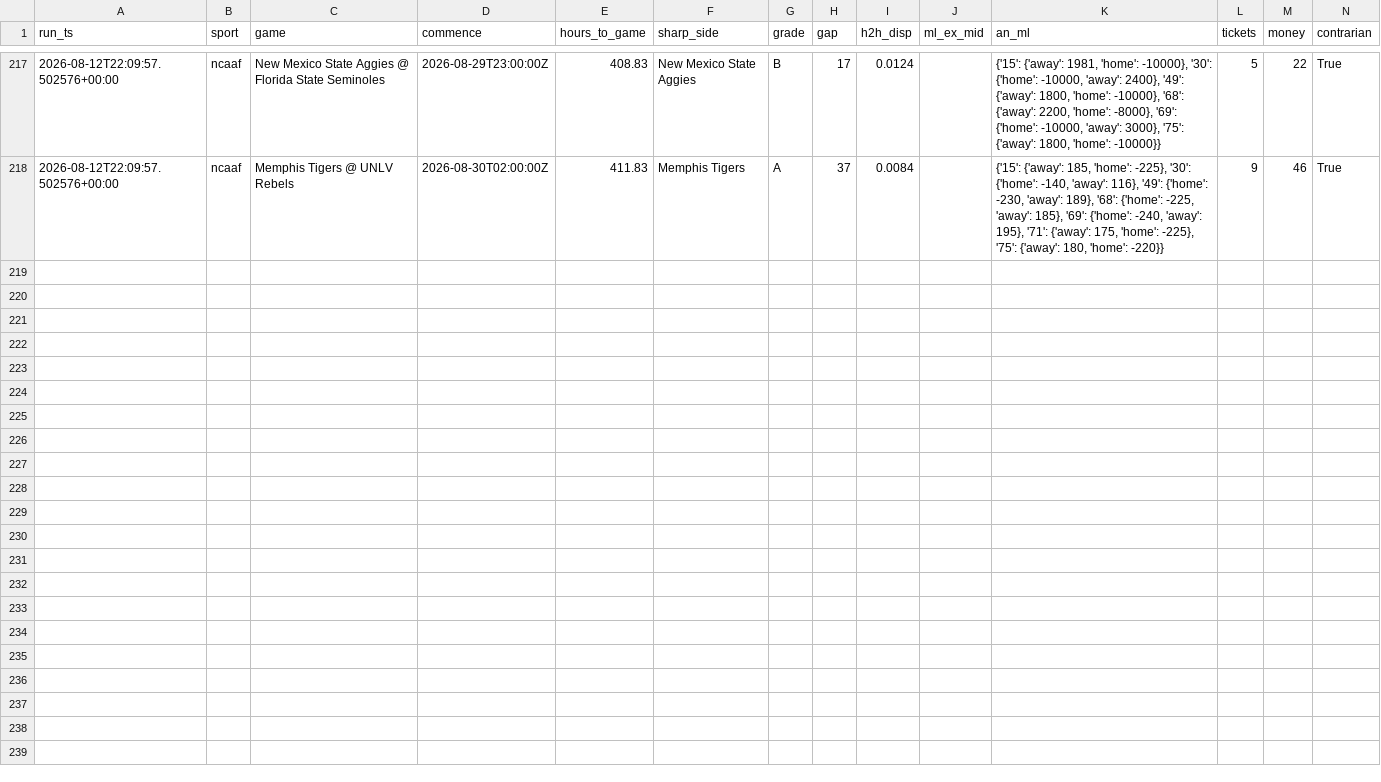
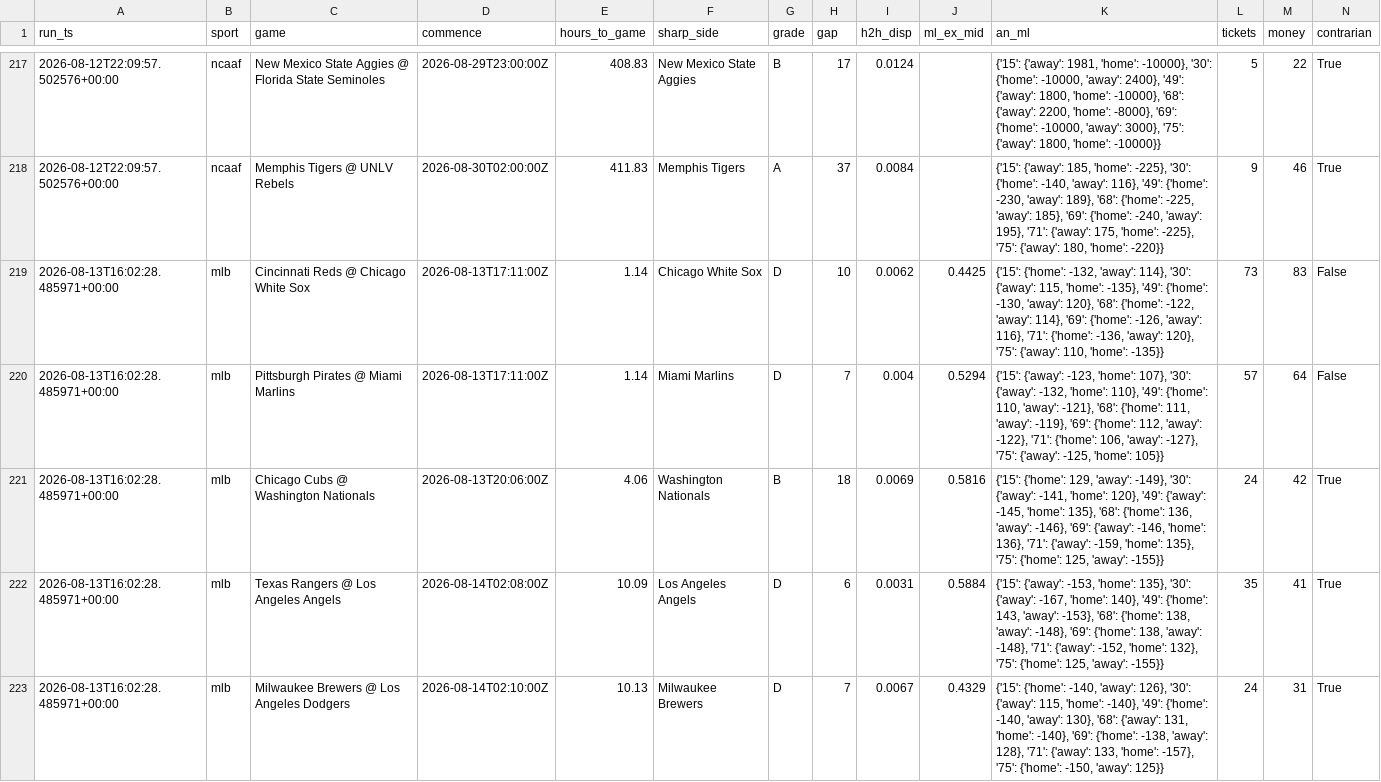
Before and after one commit to nfliegelman/ridgeseeker, a CSV file: docs/snapshots.csv, drawn as a sheet; only a part is shown, gaps mark what is left out; rows hold the shown columns only; the diff covers the shown part only; the diff names each change by its address in the sheet, - before the commit and + after, or states it on an @@ line.

```diff
--- a/docs/snapshots.csv
+++ b/docs/snapshots.csv
+row 219: 2026-08-13T16:02:28.485971+00:00 | mlb | Cincinnati Reds @ Chicago White Sox | 2026-08-13T17:11:00Z | 1.14 | Chicago White Sox | D | 10 | 0.0062 | 0.4425 | {'15': {'home': -132, 'away': 114}, '30': {'away': 115, 'home': -135}, '49': {'home': -130, 'away': 120}, '68': {'home': -122, 'away': 114}, '69': {'home': -126, 'away': 116}, '71': {'home': -136, 'away': 120}, '75': {'away': 110, 'home': -135}} | 73 | 83 | False
+row 220: 2026-08-13T16:02:28.485971+00:00 | mlb | Pittsburgh Pirates @ Miami Marlins | 2026-08-13T17:11:00Z | 1.14 | Miami Marlins | D | 7 | 0.004 | 0.5294 | {'15': {'away': -123, 'home': 107}, '30': {'away': -132, 'home': 110}, '49': {'home': 110, 'away': -121}, '68': {'home': 111, 'away': -119}, '69': {'home': 112, 'away': -122}, '71': {'home': 106, 'away': -127}, '75': {'away': -125, 'home': 105}} | 57 | 64 | False
+row 221: 2026-08-13T16:02:28.485971+00:00 | mlb | Chicago Cubs @ Washington Nationals | 2026-08-13T20:06:00Z | 4.06 | Washington Nationals | B | 18 | 0.0069 | 0.5816 | {'15': {'home': 129, 'away': -149}, '30': {'away': -141, 'home': 120}, '49': {'away': -145, 'home': 135}, '68': {'home': 136, 'away': -146}, '69': {'away': -146, 'home': 136}, '71': {'away': -159, 'home': 135}, '75': {'home': 125, 'away': -155}} | 24 | 42 | True
+row 222: 2026-08-13T16:02:28.485971+00:00 | mlb | Texas Rangers @ Los Angeles Angels | 2026-08-14T02:08:00Z | 10.09 | Los Angeles Angels | D | 6 | 0.0031 | 0.5884 | {'15': {'away': -153, 'home': 135}, '30': {'away': -167, 'home': 140}, '49': {'home': 143, 'away': -153}, '68': {'home': 138, 'away': -148}, '69': {'home': 138, 'away': -148}, '71': {'away': -152, 'home': 132}, '75': {'home': 125, 'away': -155}} | 35 | 41 | True
+row 223: 2026-08-13T16:02:28.485971+00:00 | mlb | Milwaukee Brewers @ Los Angeles Dodgers | 2026-08-14T02:10:00Z | 10.13 | Milwaukee Brewers | D | 7 | 0.0067 | 0.4329 | {'15': {'home': -140, 'away': 126}, '30': {'away': 115, 'home': -140}, '49': {'home': -140, 'away': 130}, '68': {'away': 131, 'home': -140}, '69': {'home': -138, 'away': 128}, '71': {'away': 133, 'home': -157}, '75': {'home': -150, 'away': 125}} | 24 | 31 | True
```
Also changed, not shown: 4 added rows elsewhere in this file, docs/bets.csv, docs/runlog.csv, 5 other files.
